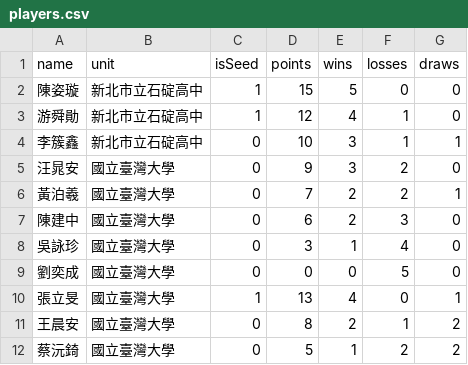
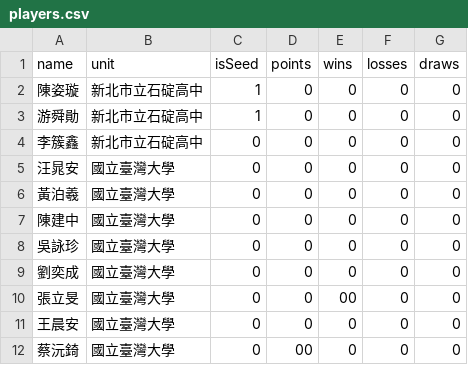
Before and after one commit to 687887s/archery_race, a CSV file: data/players.csv, drawn as a sheet; only a part is shown; the diff covers the shown part only.

Commit message:
Update players data via Admin Portal

```diff
--- a/data/players.csv
+++ b/data/players.csv
@@ -1,12 +1,12 @@
 name,unit,isSeed,points,wins,losses,draws
-陳姿璇,新北市立石碇高中,1,15,5,0,0
-游舜勛,新北市立石碇高中,1,12,4,1,0
-李簇鑫,新北市立石碇高中,0,10,3,1,1
-汪晁安,國立臺灣大學,0,9,3,2,0
-黃泊羲,國立臺灣大學,0,7,2,2,1
-陳建中,國立臺灣大學,0,6,2,3,0
-吳詠珍,國立臺灣大學,0,3,1,4,0
-劉奕成,國立臺灣大學,0,0,0,5,0
-張立旻,國立臺灣大學,1,13,4,0,1
-王晨安,國立臺灣大學,0,8,2,1,2
-蔡沅錡,國立臺灣大學,0,5,1,2,2
+陳姿璇,新北市立石碇高中,1,0,0,0,0
+游舜勛,新北市立石碇高中,1,0,0,0,0
+李簇鑫,新北市立石碇高中,0,0,0,0,0
+汪晁安,國立臺灣大學,0,0,0,0,0
+黃泊羲,國立臺灣大學,0,0,0,0,0
+陳建中,國立臺灣大學,0,0,0,0,0
+吳詠珍,國立臺灣大學,0,0,0,0,0
+劉奕成,國立臺灣大學,0,0,0,0,0
+張立旻,國立臺灣大學,0,0,00,0,0
+王晨安,國立臺灣大學,0,0,0,0,0
+蔡沅錡,國立臺灣大學,0,00,0,0,0
```
Also changed, not shown: 17 edited cells elsewhere in this file.
